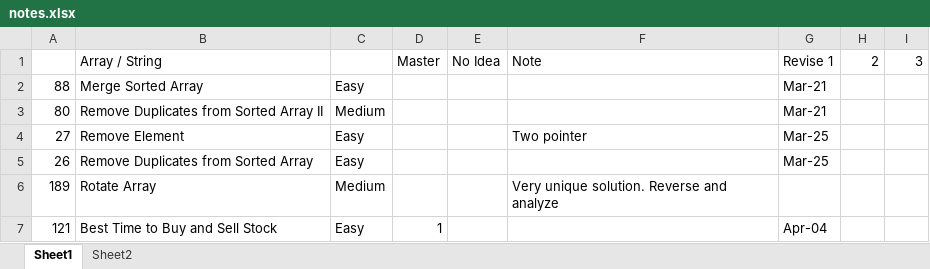
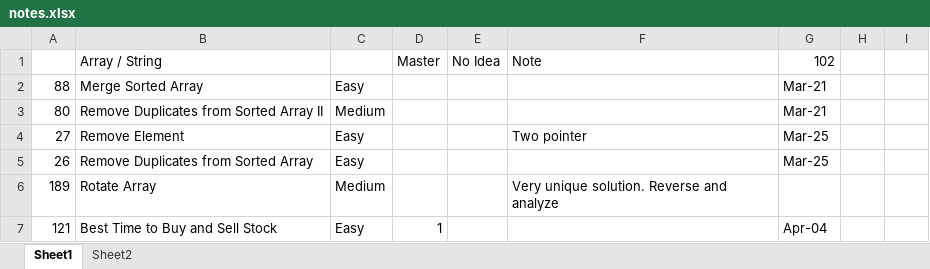
Before and after one commit to jhoonhan/leetCode, an Excel workbook: notes.xlsx, sheet Sheet1, drawn as a sheet; only a part is shown; values as stored, in another font and other column widths than the file's, no cell formats; conditional formats not drawn; the diff names each change by its address in the sheet, - before the commit and + after, or states it on an @@ line.

Commit message:
ugh

```diff
--- a/notes.xlsx (sheet Sheet1)
+++ b/notes.xlsx (sheet Sheet1)
-G1: Revise 1
+G1: 102
-H1: 2
+H1: (empty)
-I1: 3
+I1: (empty)
```
Also changed, not shown: cell formats.
